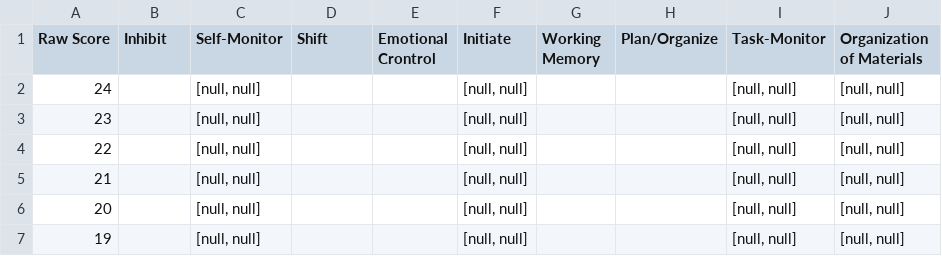
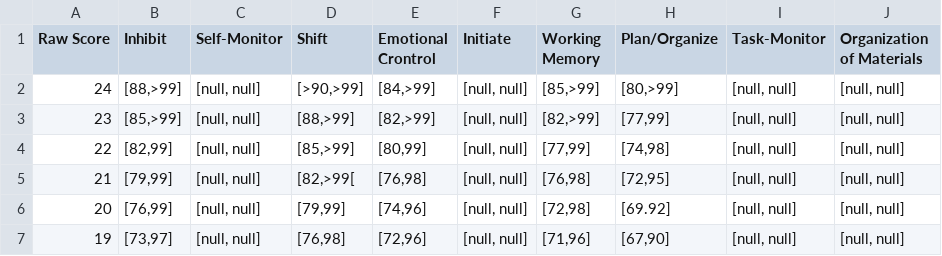
Before and after one commit to SamDavidBaldwin/Psych, a CSV file: src/main/resources/scoring_sheets/M/Scale Raw/14-18.csv, drawn as a sheet; only a part is shown; the diff covers the shown part only.

```diff
--- a/src/main/resources/scoring_sheets/M/Scale Raw/14-18.csv
+++ b/src/main/resources/scoring_sheets/M/Scale Raw/14-18.csv
@@ -1,7 +1,7 @@
 Raw Score," Inhibit","  Self-Monitor","  Shift","  Emotional Crontrol","  Initiate","  Working Memory","  Plan/Organize","  Task-Monitor","  Organization of Materials "
-24,,"[null, null]",,,"[null, null]",,,"[null, null]","[null, null]"
-23,,"[null, null]",,,"[null, null]",,,"[null, null]","[null, null]"
-22,,"[null, null]",,,"[null, null]",,,"[null, null]","[null, null]"
-21,,"[null, null]",,,"[null, null]",,,"[null, null]","[null, null]"
-20,,"[null, null]",,,"[null, null]",,,"[null, null]","[null, null]"
-19,,"[null, null]",,,"[null, null]",,,"[null, null]","[null, null]"
+24,"[88,>99]","[null, null]","[>90,>99]","[84,>99]","[null, null]","[85,>99]","[80,>99]","[null, null]","[null, null]"
+23,"[85,>99]","[null, null]","[88,>99]","[82,>99]","[null, null]","[82,>99]","[77,99]","[null, null]","[null, null]"
+22,"[82,99]","[null, null]","[85,>99]","[80,99]","[null, null]","[77,99]","[74,98]","[null, null]","[null, null]"
+21,"[79,99]","[null, null]","[82,>99[","[76,98]","[null, null]","[76,98]","[72,95]","[null, null]","[null, null]"
+20,"[76,99]","[null, null]","[79,99]","[74,96]","[null, null]","[72,98]","[69.92]","[null, null]","[null, null]"
+19,"[73,97]","[null, null]","[76,98]","[72,96]","[null, null]","[71,96]","[67,90]","[null, null]","[null, null]"
```
Also changed, not shown: 103 edited cells elsewhere in this file, src/main/resources/scoring_sheets/M/Scale Raw/11-13.csv, src/main/resources/scoring_sheets/M/Scale Raw/5-7.csv, 12 other files.
